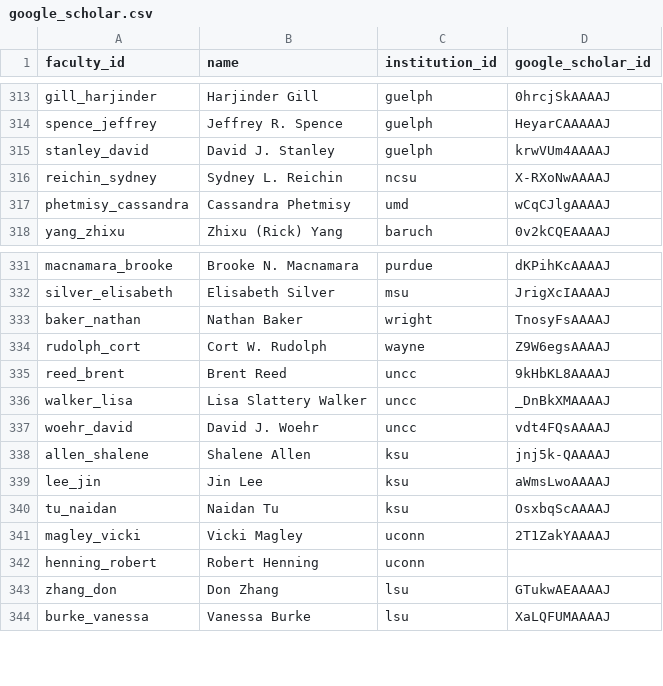
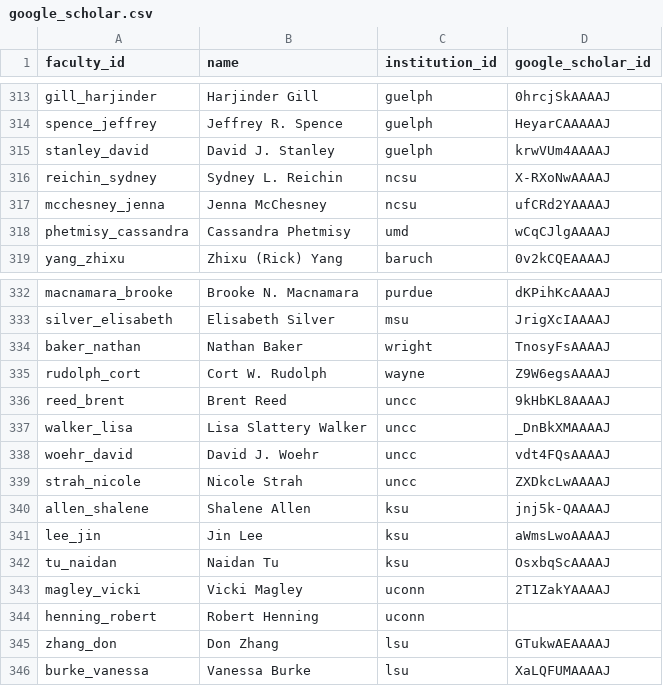
Before and after one commit to wpengda/IO-PYSCH-RANKINGS, a CSV file: data/google_scholar.csv, drawn as a sheet; only a part is shown, gaps mark what is left out.

```diff
--- a/data/google_scholar.csv
+++ b/data/google_scholar.csv
@@ -316,2 +316,3 @@ stanley_david,David J. Stanley,guelph,krwVUm4AAAAJ
 reichin_sydney,Sydney L. Reichin,ncsu,X-RXoNwAAAAJ
+mcchesney_jenna,Jenna McChesney,ncsu,ufCRd2YAAAAJ
 phetmisy_cassandra,Cassandra Phetmisy,umd,wCqCJlgAAAAJ
@@ -337,2 +338,3 @@ walker_lisa,Lisa Slattery Walker,uncc,_DnBkXMAAAAJ
 woehr_david,David J. Woehr,uncc,vdt4FQsAAAAJ
+strah_nicole,Nicole Strah,uncc,ZXDkcLwAAAAJ
 allen_shalene,Shalene Allen,ksu,jnj5k-QAAAAJ
```
Also changed, not shown: data/faculty.csv, data/institutions.csv, 13 other files.
